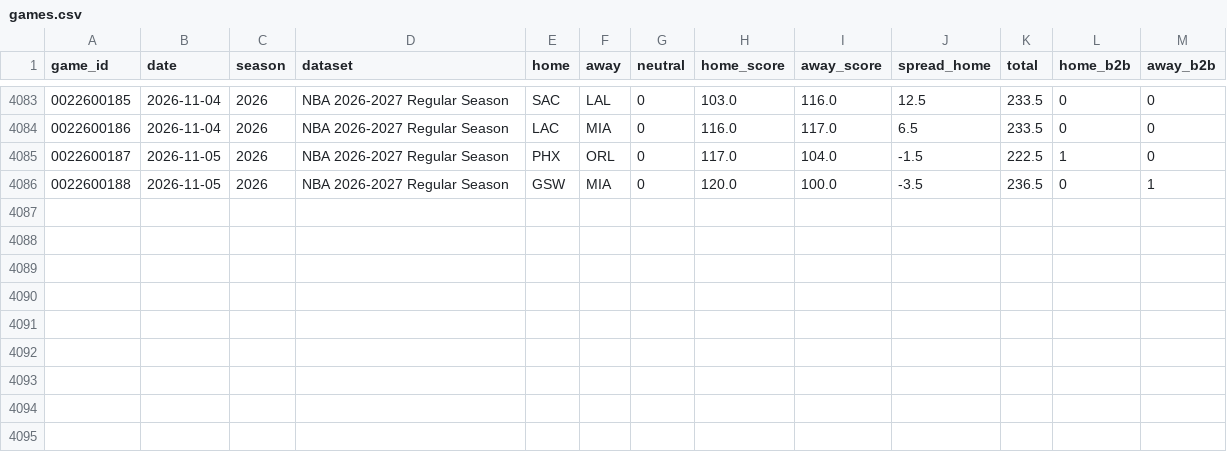
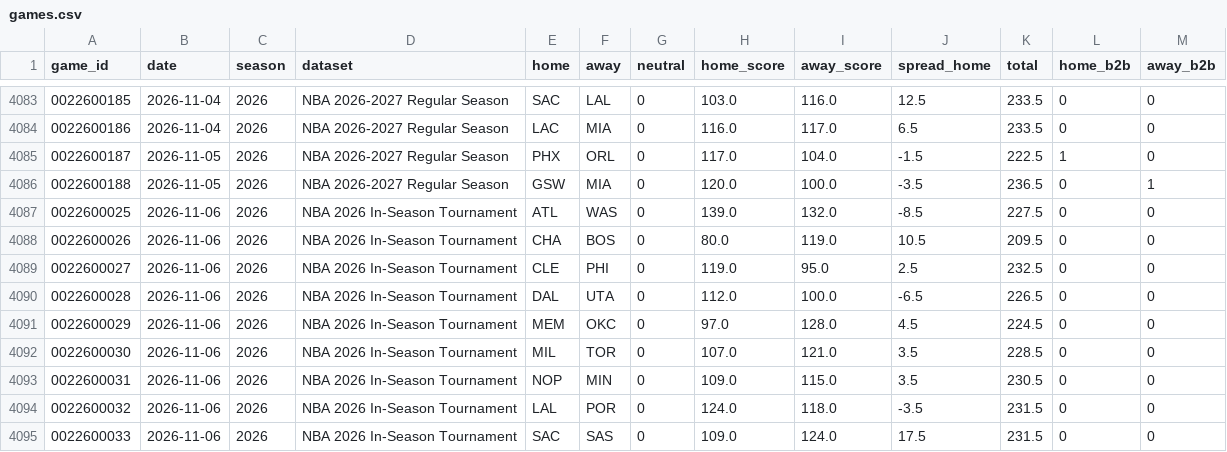
Before and after one commit to k-maaker/nba-rankings, a CSV file: data/games.csv, drawn as a sheet; only a part is shown, gaps mark what is left out.

```diff
--- a/data/games.csv
+++ b/data/games.csv
@@ -4086 +4086,10 @@ game_id,date,season,dataset,home,away,neutral,home_score,away_score,spread_home,
 0022600188,2026-11-05,2026,NBA 2026-2027 Regular Season,GSW,MIA,0,120.0,100.0,-3.5,236.5,0,1
+0022600025,2026-11-06,2026,NBA 2026 In-Season Tournament,ATL,WAS,0,139.0,132.0,-8.5,227.5,0,0
+0022600026,2026-11-06,2026,NBA 2026 In-Season Tournament,CHA,BOS,0,80.0,119.0,10.5,209.5,0,0
+0022600027,2026-11-06,2026,NBA 2026 In-Season Tournament,CLE,PHI,0,119.0,95.0,2.5,232.5,0,0
+0022600028,2026-11-06,2026,NBA 2026 In-Season Tournament,DAL,UTA,0,112.0,100.0,-6.5,226.5,0,0
+0022600029,2026-11-06,2026,NBA 2026 In-Season Tournament,MEM,OKC,0,97.0,128.0,4.5,224.5,0,0
+0022600030,2026-11-06,2026,NBA 2026 In-Season Tournament,MIL,TOR,0,107.0,121.0,3.5,228.5,0,0
+0022600031,2026-11-06,2026,NBA 2026 In-Season Tournament,NOP,MIN,0,109.0,115.0,3.5,230.5,0,0
+0022600032,2026-11-06,2026,NBA 2026 In-Season Tournament,LAL,POR,0,124.0,118.0,-3.5,231.5,0,0
+0022600033,2026-11-06,2026,NBA 2026 In-Season Tournament,SAC,SAS,0,109.0,124.0,17.5,231.5,0,0
```
Also changed, not shown: data/history.csv, docs/rankings.csv, 1 other file.
